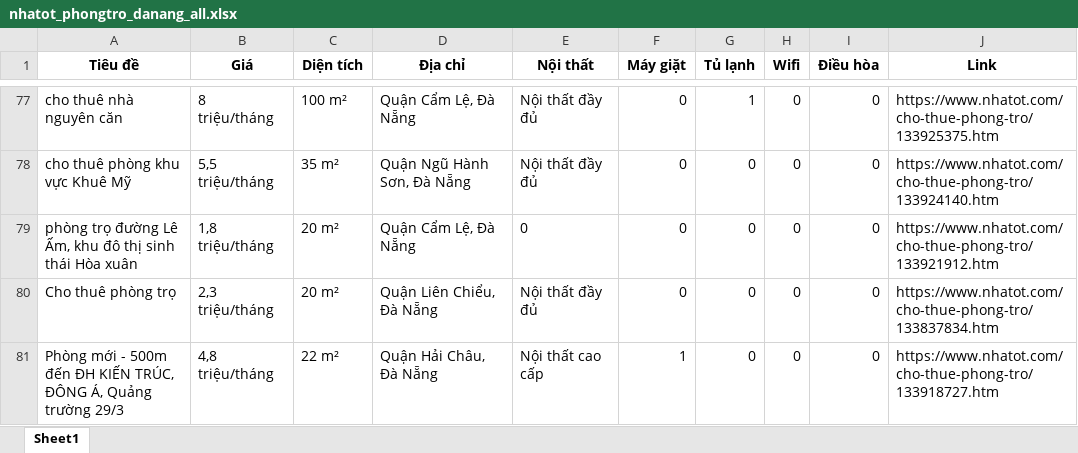
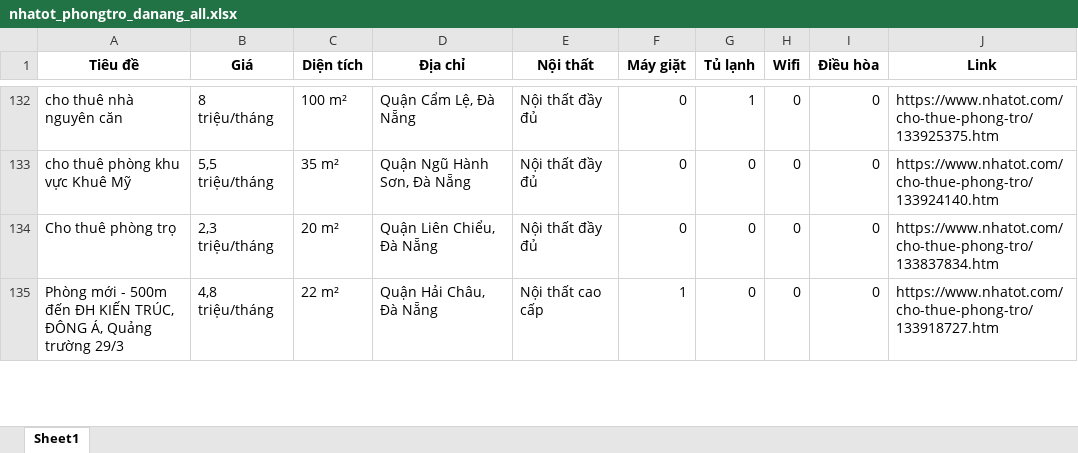
Before and after one commit to 5ude-k/c-o-d-li-u-ph-ng-tr-, an Excel workbook: nhatot_phongtro_danang_all.xlsx, sheet Sheet1, drawn as a sheet; only a part is shown, gaps mark what is left out; values as stored, in another font and other column widths than the file's, no borders; removed rows and columns are numbered as before the commit, all else as after; the diff covers the shown part only; the diff names each change by its address in the sheet, - before the commit and + after, or states it on an @@ line.

```diff
--- a/nhatot_phongtro_danang_all.xlsx (sheet Sheet1)
+++ b/nhatot_phongtro_danang_all.xlsx (sheet Sheet1)
-row 79: phòng trọ đường Lê Ấm, khu đô thị sinh thái Hòa xuân | 1,8 triệu/tháng | 20 m² | Quận Cẩm Lệ, Đà Nẵng | 0 | 0 | 0 | 0 | 0 | https://www.nhatot.com/cho-thue-phong-tro/133921912.htm
```
Also changed, not shown: 56 added rows, 17 removed rows, 12 moved rows and 6 edited cells elsewhere in this sheet, 3 other files.
